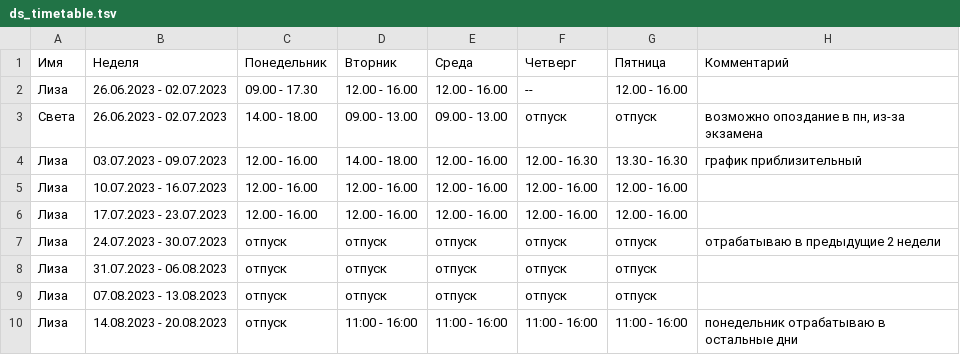
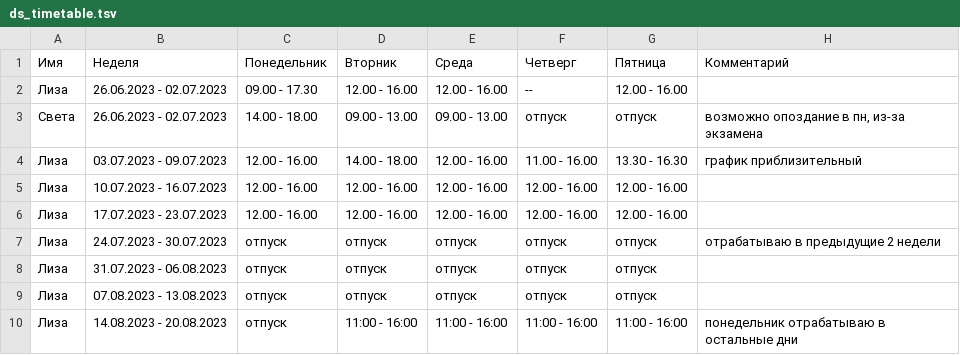
Before and after one commit to oadb-ds/timetable, a TSV file: ds_timetable.tsv, drawn as a sheet.

Commit message:
Update ds_timetable.tsv

```diff
--- a/ds_timetable.tsv
+++ b/ds_timetable.tsv
@@ -3,3 +3,3 @@
 Света	26.06.2023 - 02.07.2023	14.00 - 18.00	09.00 - 13.00	09.00 - 13.00	отпуск	отпуск	возможно опоздание в пн, из-за экзамена
-Лиза	03.07.2023 - 09.07.2023	12.00 - 16.00	14.00 - 18.00	12.00 - 16.00	12.00 - 16.30	13.30 - 16.30	график приблизительный
+Лиза	03.07.2023 - 09.07.2023	12.00 - 16.00	14.00 - 18.00	12.00 - 16.00	11.00 - 16.00	13.30 - 16.30	график приблизительный
 Лиза	10.07.2023 - 16.07.2023	12.00 - 16.00	12.00 - 16.00	12.00 - 16.00	12.00 - 16.00	12.00 - 16.00	
```
